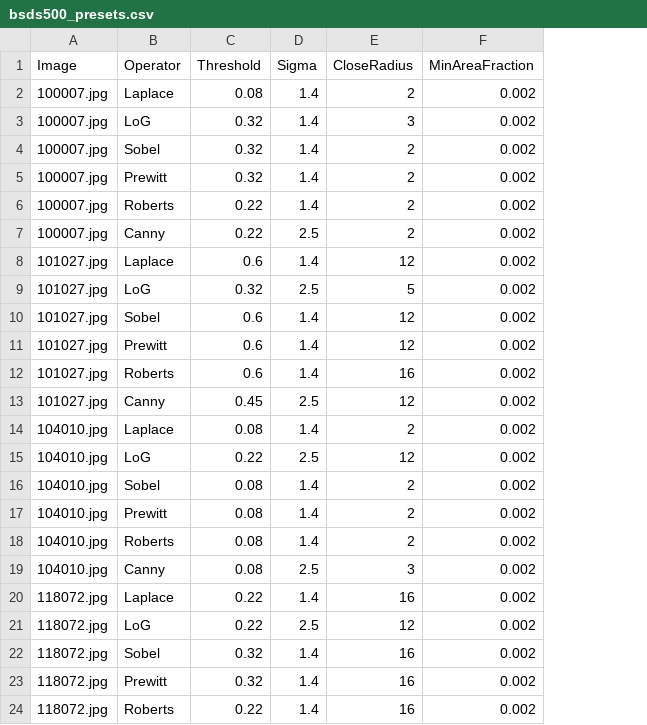
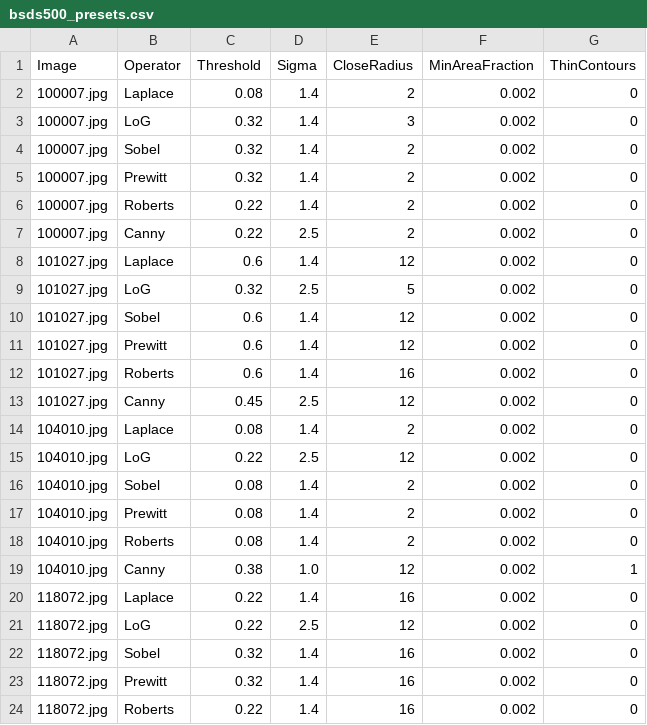
Before and after one commit to mraifalkautsar/Tugas3-IF4073-13523011, a CSV file: evaluation/bsds500_presets.csv, drawn as a sheet; only a part is shown; the diff names each change by its address in the sheet, - before the commit and + after, or states it on an @@ line.

```diff
--- a/evaluation/bsds500_presets.csv
+++ b/evaluation/bsds500_presets.csv
+column G (ThinContours), rows 2-24: 0 | 0 | 0 | 0 | 0 | 0 | 0 | 0 | 0 | 0 | 0 | 0 | 0 | 0 | 0 | 0 | 0 | 1 | 0 | 0 | 0 | 0 | 0
-C19 (Threshold): 0.08
+C19 (Threshold): 0.38
-D19 (Sigma): 2.5
+D19 (Sigma): 1.0
-E19 (CloseRadius): 3
+E19 (CloseRadius): 12
```
Also changed, not shown: 4 other files.
